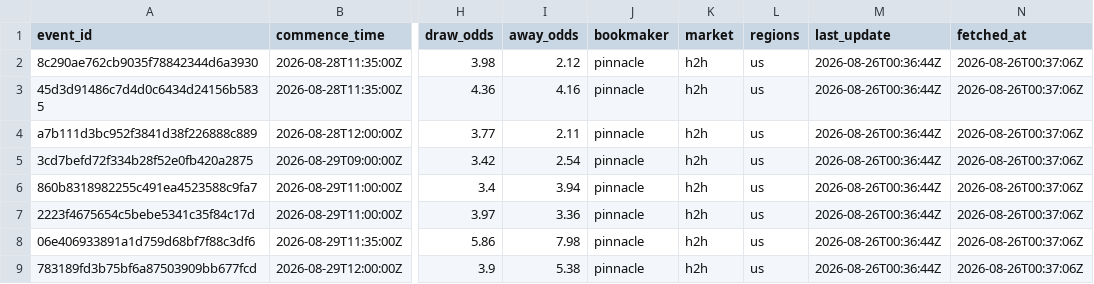
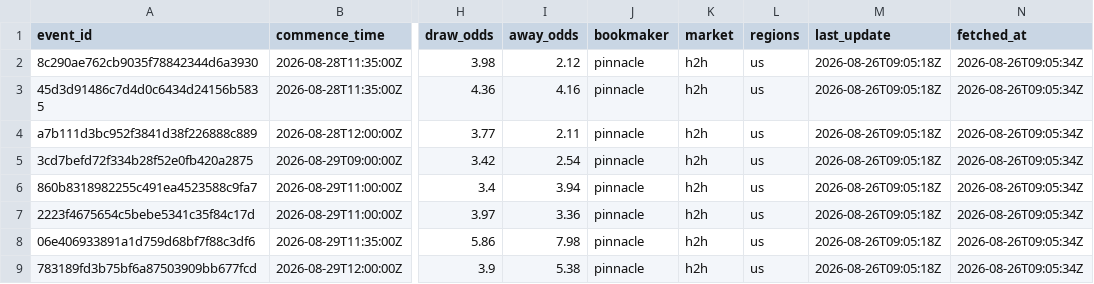
Before and after one commit to jiajun-builds/cslmonitor, a CSV file: data/raw_data/CHN_pinnacle_now.csv, drawn as a sheet; only a part is shown, gaps mark what is left out; the diff names each change by its address in the sheet, - before the commit and + after, or states it on an @@ line.

```diff
--- a/data/raw_data/CHN_pinnacle_now.csv
+++ b/data/raw_data/CHN_pinnacle_now.csv
-M2:M9 (last_update): 2026-08-26T00:36:44Z
+M2:M9 (last_update): 2026-08-26T09:05:18Z
-N2:N9 (fetched_at): 2026-08-26T00:37:06Z
+N2:N9 (fetched_at): 2026-08-26T09:05:34Z
```
Also changed, not shown: data/dashboard/csv/dashboard_meta.csv, data/dashboard/csv/team_strength_rankings.csv, 13 other files.
